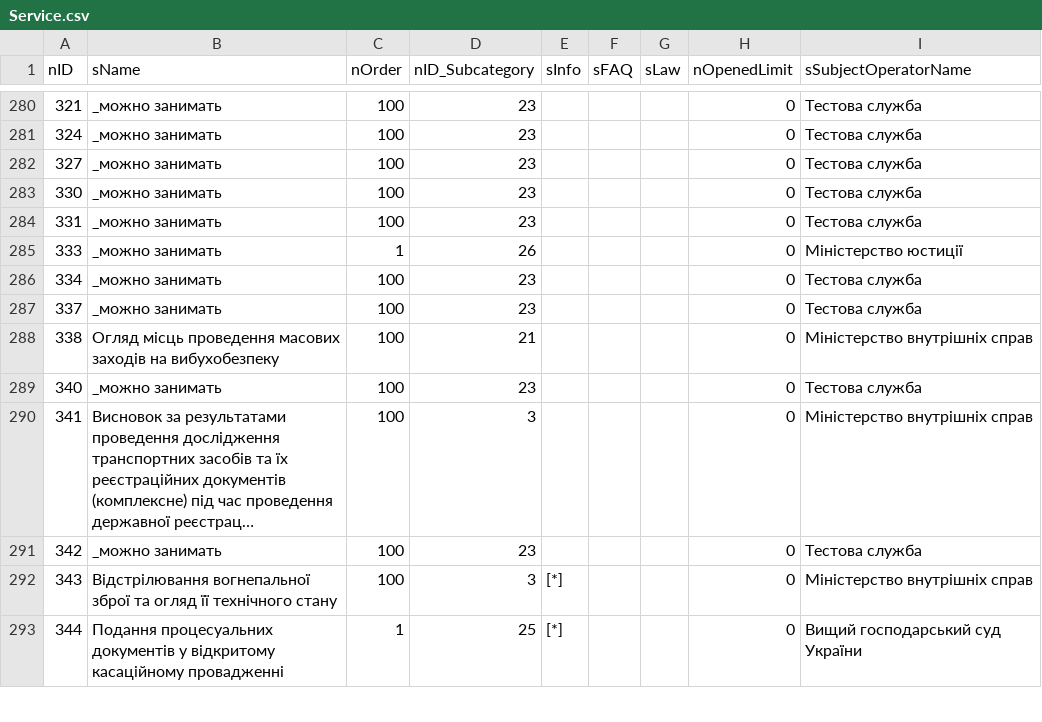
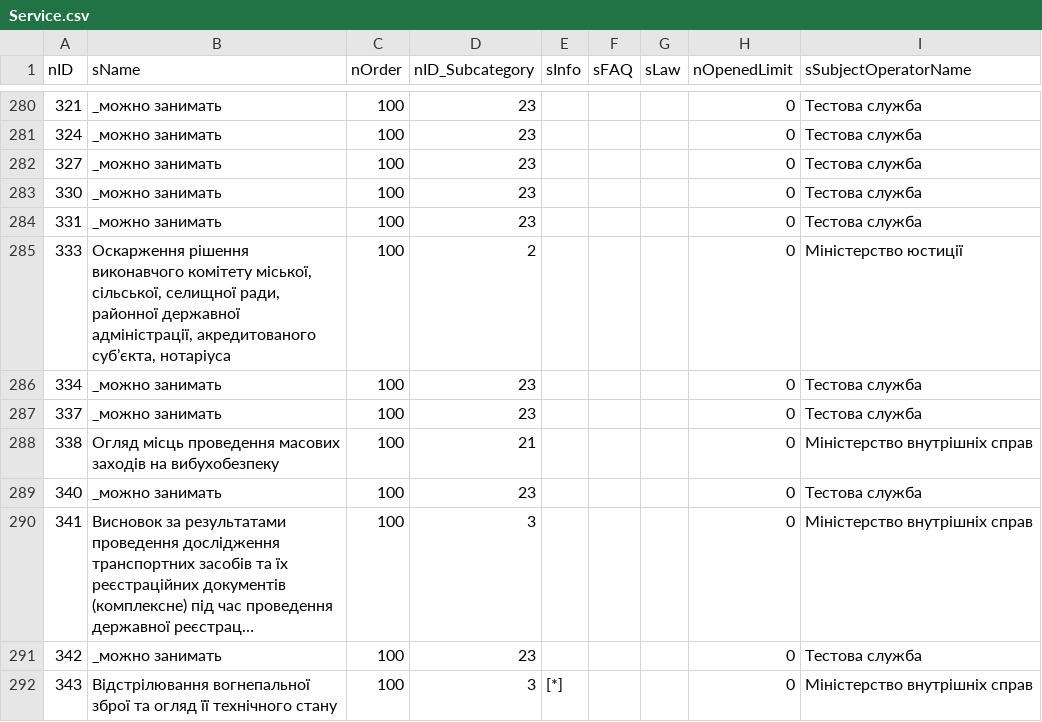
Before and after one commit to iGov-UA/i, a CSV file: wf-central/src/main/resources/data/Service.csv, drawn as a sheet; only a part is shown, gaps mark what is left out; the shorter side is filled out with more unchanged rows; long unchanged cells end in ….

Commit message:
add 333

```diff
--- a/wf-central/src/main/resources/data/Service.csv
+++ b/wf-central/src/main/resources/data/Service.csv
@@ -284,3 +284,3 @@ nID;sName;nOrder;nID_Subcategory;sInfo;sFAQ;sLaw;nOpenedLimit;sSubjectOperatorNa
 331;_можно занимать;100;23;;;;0;Тестова служба
-333;_можно занимать;1;26;;;;0;Міністерство юстиції
+333;Оскарження рішення виконавчого комітету міської, сільської, селищної ради, районної державної адміністрації, акредитованого суб’єкта, нотаріуса;100;2;;;;0;Міністерство юстиції
 334;_можно занимать;100;23;;;;0;Тестова служба
```
